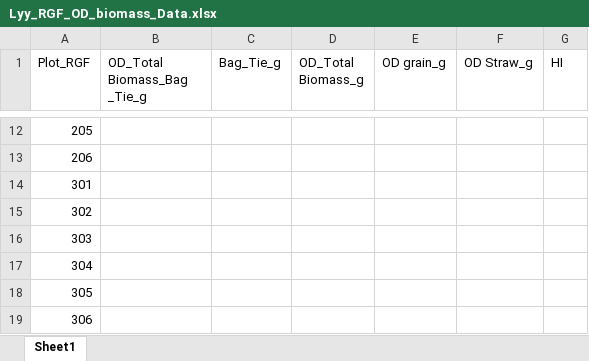
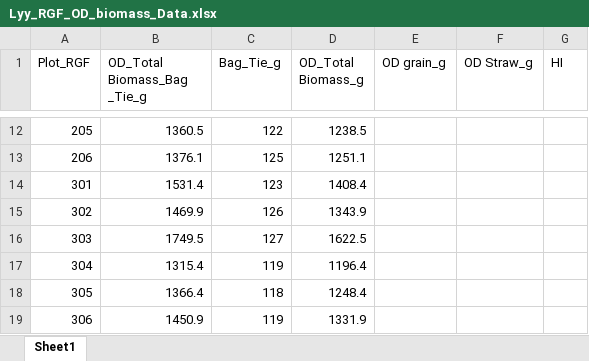
Before and after one commit to XiaoZhangZhangRice/Sulfate_Drain, an Excel workbook: Data/Lyy_RGF_OD_biomass_Data.xlsx, sheet Sheet1, drawn as a sheet; only a part is shown, gaps mark what is left out; values as stored, in another font and other column widths than the file's, no borders; the diff covers the shown part only; the diff names each change by its address in the sheet, - before the commit and + after, or states it on an @@ line.

```diff
--- a/Data/Lyy_RGF_OD_biomass_Data.xlsx (sheet Sheet1)
+++ b/Data/Lyy_RGF_OD_biomass_Data.xlsx (sheet Sheet1)
-B12 (OD_Total Biomass_Bag _Tie_g): (empty)
+B12 (OD_Total Biomass_Bag _Tie_g): 1360.5
-C12 (Bag_Tie_g): (empty)
+C12 (Bag_Tie_g): 122
-D12 (OD_Total Biomass_g): (empty)
+D12 (OD_Total Biomass_g): 1238.5
-B13 (OD_Total Biomass_Bag _Tie_g): (empty)
+B13 (OD_Total Biomass_Bag _Tie_g): 1376.1
-C13 (Bag_Tie_g): (empty)
+C13 (Bag_Tie_g): 125
-D13 (OD_Total Biomass_g): (empty)
+D13 (OD_Total Biomass_g): 1251.1
-B14 (OD_Total Biomass_Bag _Tie_g): (empty)
+B14 (OD_Total Biomass_Bag _Tie_g): 1531.4
-C14 (Bag_Tie_g): (empty)
+C14 (Bag_Tie_g): 123
-D14 (OD_Total Biomass_g): (empty)
+D14 (OD_Total Biomass_g): 1408.4
-B15 (OD_Total Biomass_Bag _Tie_g): (empty)
+B15 (OD_Total Biomass_Bag _Tie_g): 1469.9
-C15 (Bag_Tie_g): (empty)
+C15 (Bag_Tie_g): 126
-D15 (OD_Total Biomass_g): (empty)
+D15 (OD_Total Biomass_g): 1343.9
-B16 (OD_Total Biomass_Bag _Tie_g): (empty)
+B16 (OD_Total Biomass_Bag _Tie_g): 1749.5
-C16 (Bag_Tie_g): (empty)
+C16 (Bag_Tie_g): 127
-D16 (OD_Total Biomass_g): (empty)
+D16 (OD_Total Biomass_g): 1622.5
-B17 (OD_Total Biomass_Bag _Tie_g): (empty)
+B17 (OD_Total Biomass_Bag _Tie_g): 1315.4
-C17 (Bag_Tie_g): (empty)
+C17 (Bag_Tie_g): 119
-D17 (OD_Total Biomass_g): (empty)
+D17 (OD_Total Biomass_g): 1196.4
-B18 (OD_Total Biomass_Bag _Tie_g): (empty)
+B18 (OD_Total Biomass_Bag _Tie_g): 1366.4
-C18 (Bag_Tie_g): (empty)
+C18 (Bag_Tie_g): 118
-D18 (OD_Total Biomass_g): (empty)
+D18 (OD_Total Biomass_g): 1248.4
-B19 (OD_Total Biomass_Bag _Tie_g): (empty)
+B19 (OD_Total Biomass_Bag _Tie_g): 1450.9
-C19 (Bag_Tie_g): (empty)
+C19 (Bag_Tie_g): 119
-D19 (OD_Total Biomass_g): (empty)
+D19 (OD_Total Biomass_g): 1331.9
```
Also changed, not shown: 30 edited cells elsewhere in this sheet, DNA/Extraction_MasterList.xlsx.
